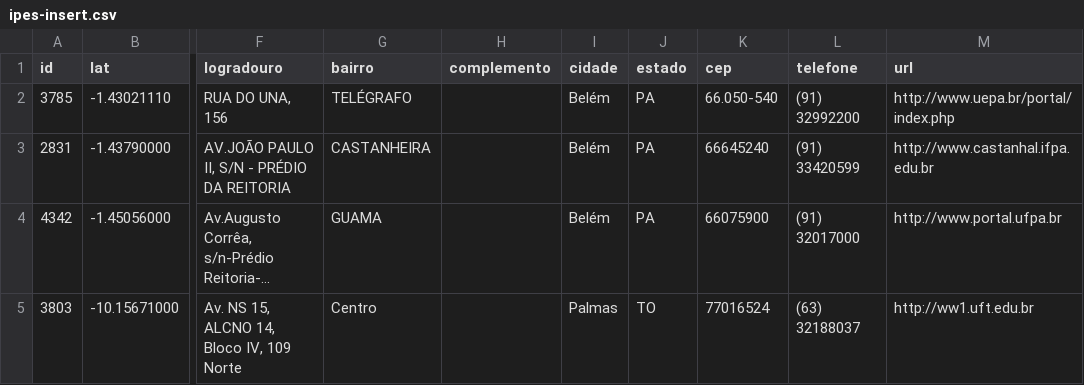
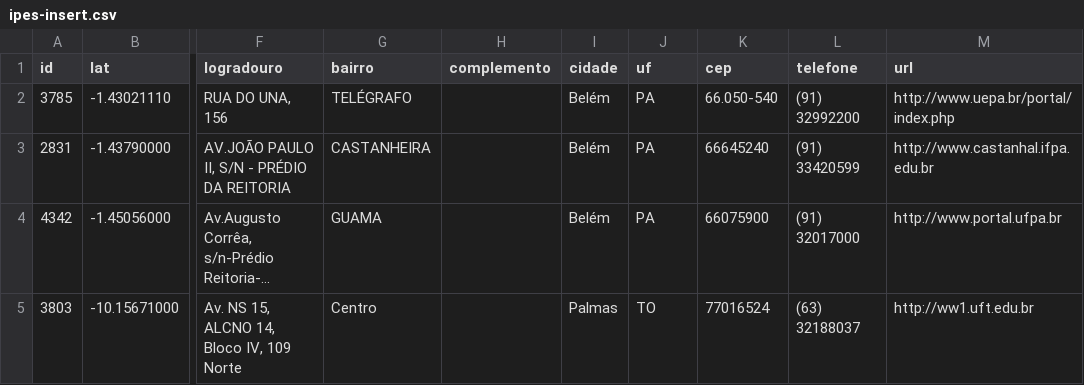
Before and after one commit to educacaoaberta/CiclopeDB, a CSV file: data/update/ipes-insert.csv, drawn as a sheet; only a part is shown, gaps mark what is left out; long unchanged cells end in …; the diff names each change by its address in the sheet, - before the commit and + after, or states it on an @@ line.

Commit message:
Mudar estado para uf, para deixar padrão

```diff
--- a/data/update/ipes-insert.csv
+++ b/data/update/ipes-insert.csv
-J1: estado
+J1: uf
```
